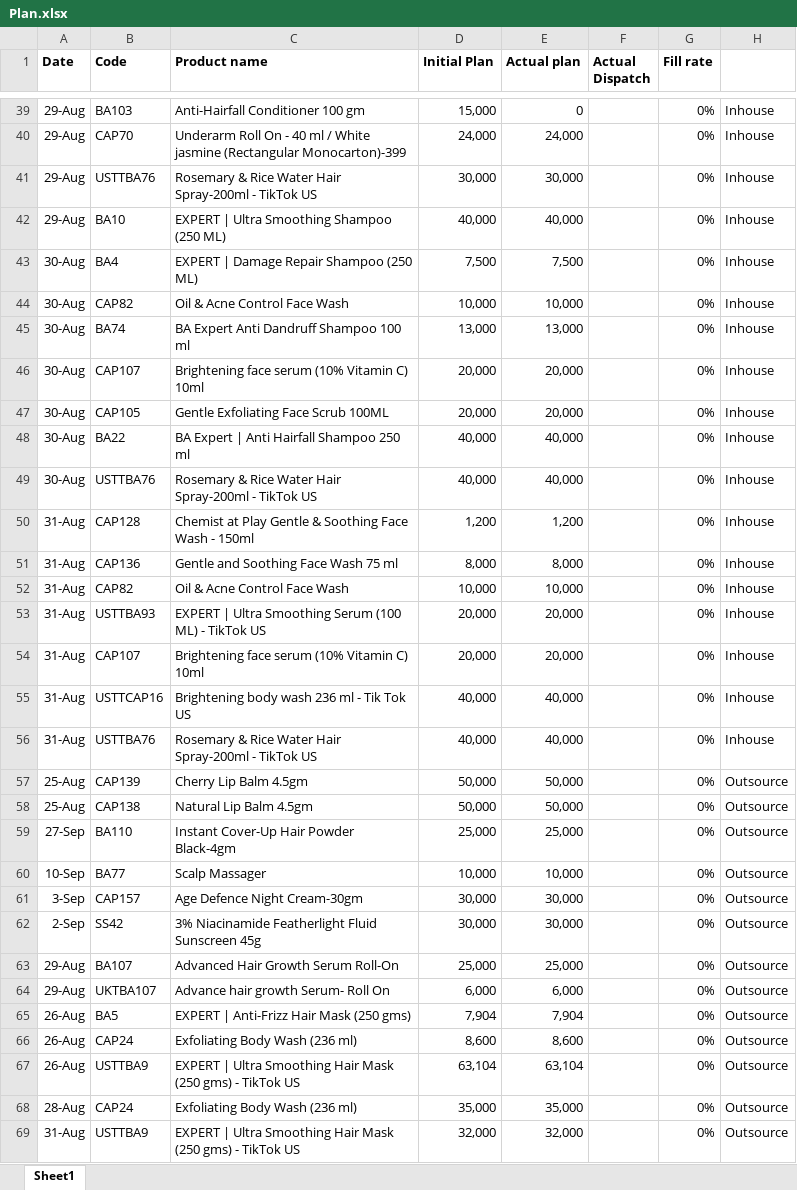
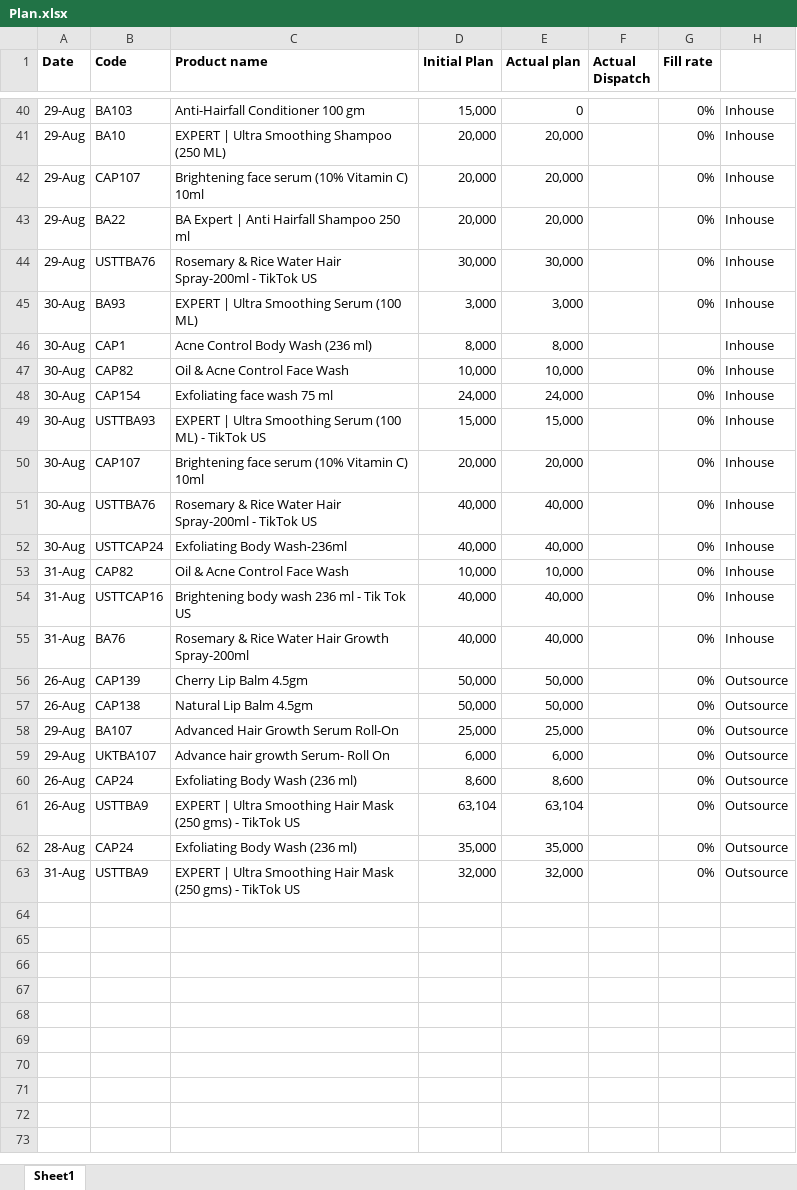
Before and after one commit to ramantayal-2912/production-board, an Excel workbook: data/Plan.xlsx, sheet Sheet1, drawn as a sheet; only a part is shown, gaps mark what is left out; values as stored, in another font and other column widths than the file's, no borders; removed rows and columns are numbered as before the commit, all else as after; the diff covers the shown part only; the diff names each change by its address in the sheet, - before the commit and + after, or states it on an @@ line.

```diff
--- a/data/Plan.xlsx (sheet Sheet1)
+++ b/data/Plan.xlsx (sheet Sheet1)
+row 41: 29-Aug | BA10 | EXPERT | Ultra Smoothing Shampoo (250 ML) | 20,000 | 20,000 |  | 0% | Inhouse
-B42 (Code): CAP70
+B42 (Code): CAP107
-C42 (Product name): Underarm Roll On - 40 ml / White jasmine (Rectangular Monocarton)-399
+C42 (Product name): Brightening face serum (10% Vitamin C) 10ml
-D42 (Initial Plan): 24,000
+D42 (Initial Plan): 20,000
-E42 (Actual plan): 24,000
+E42 (Actual plan): 20,000
+row 43: 29-Aug | BA22 | BA Expert | Anti Hairfall Shampoo 250 ml | 20,000 | 20,000 |  | 0% | Inhouse
-row 42: 29-Aug | BA10 | EXPERT | Ultra Smoothing Shampoo (250 ML) | 40,000 | 40,000 |  | 0% | Inhouse
-B45 (Code): BA4
+B45 (Code): BA93
-C45 (Product name): EXPERT | Damage Repair Shampoo (250 ML)
+C45 (Product name): EXPERT | Ultra Smoothing Serum (100 ML)
-D45 (Initial Plan): 7,500
+D45 (Initial Plan): 3,000
-E45 (Actual plan): 7,500
+E45 (Actual plan): 3,000
+row 46: 30-Aug | CAP1 | Acne Control Body Wash (236 ml) | 8,000 | 8,000 |  |  | Inhouse
-B48 (Code): BA74
+B48 (Code): CAP154
-C48 (Product name): BA Expert Anti Dandruff Shampoo 100 ml
+C48 (Product name): Exfoliating face wash 75 ml
-D48 (Initial Plan): 13,000
+D48 (Initial Plan): 24,000
-E48 (Actual plan): 13,000
+E48 (Actual plan): 24,000
+row 49: 30-Aug | USTTBA93 | EXPERT | Ultra Smoothing Serum (100 ML) - TikTok US | 15,000 | 15,000 |  | 0% | Inhouse
-row 47: 30-Aug | CAP105 | Gentle Exfoliating Face Scrub 100ML | 20,000 | 20,000 |  | 0% | Inhouse
-row 48: 30-Aug | BA22 | BA Expert | Anti Hairfall Shampoo 250 ml | 40,000 | 40,000 |  | 0% | Inhouse
-row 50: 31-Aug | CAP128 | Chemist at Play Gentle & Soothing Face Wash - 150ml | 1,200 | 1,200 |  | 0% | Inhouse
-row 51: 31-Aug | CAP136 | Gentle and Soothing Face Wash 75 ml | 8,000 | 8,000 |  | 0% | Inhouse
+row 52: 30-Aug | USTTCAP24 | Exfoliating Body Wash-236ml | 40,000 | 40,000 |  | 0% | Inhouse
-row 53: 31-Aug | USTTBA93 | EXPERT | Ultra Smoothing Serum (100 ML) - TikTok US | 20,000 | 20,000 |  | 0% | Inhouse
-row 54: 31-Aug | CAP107 | Brightening face serum (10% Vitamin C) 10ml | 20,000 | 20,000 |  | 0% | Inhouse
-B55 (Code): USTTBA76
+B55 (Code): BA76
-C55 (Product name): …Water Hair Spray-200ml - TikTok US
+C55 (Product name): …Water Hair Growth Spray-200ml
-A56:A57 (Date): 25-Aug
+A56:A57 (Date): 26-Aug
-row 59: 27-Sep | BA110 | Instant Cover-Up Hair Powder Black-4gm | 25,000 | 25,000 |  | 0% | Outsource
-row 60: 10-Sep | BA77 | Scalp Massager | 10,000 | 10,000 |  | 0% | Outsource
-row 61: 3-Sep | CAP157 | Age Defence Night Cream-30gm | 30,000 | 30,000 |  | 0% | Outsource
-row 62: 2-Sep | SS42 | 3% Niacinamide Featherlight Fluid Sunscreen 45g | 30,000 | 30,000 |  | 0% | Outsource
-row 65: 26-Aug | BA5 | EXPERT | Anti-Frizz Hair Mask (250 gms) | 7,904 | 7,904 |  | 0% | Outsource
```
Also changed, not shown: 15 added rows, 14 removed rows, 1 moved row and 21 edited cells elsewhere in this sheet, data/production.xlsx, 1 other file.
